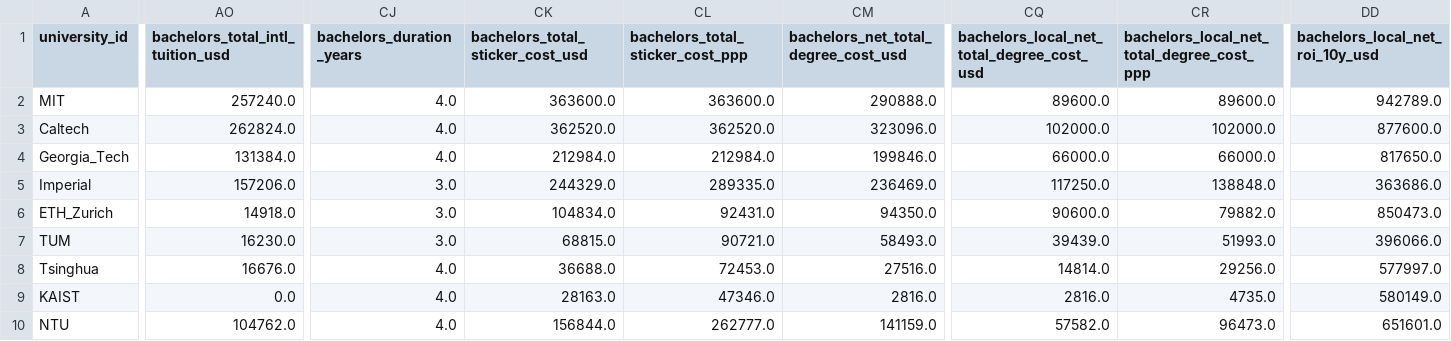
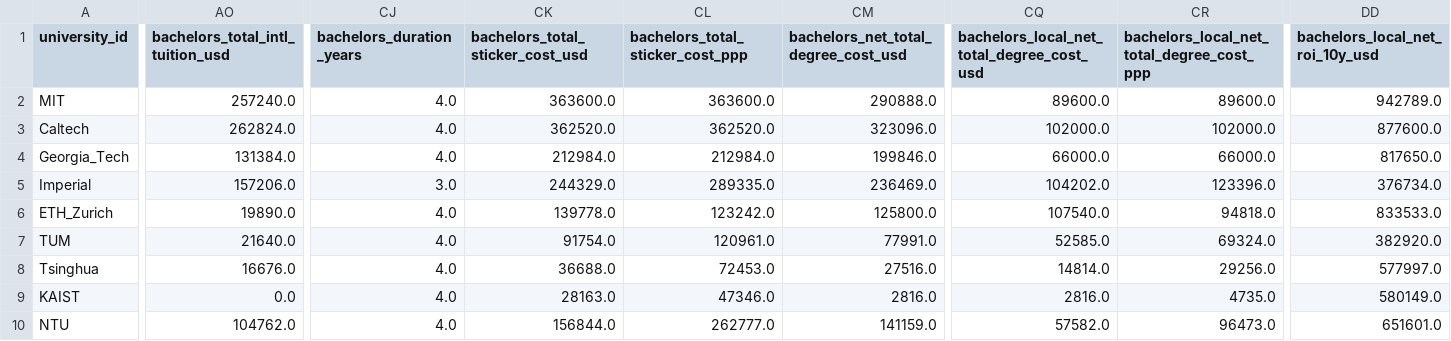
Before and after one commit to visualDemographics/technical-universities, a CSV file: datasets/university_master_comparison_2024.csv, drawn as a sheet; only a part is shown, gaps mark what is left out; the diff covers the shown part only; the diff names each change by its address in the sheet, - before the commit and + after, or states it on an @@ line.

```diff
--- a/datasets/university_master_comparison_2024.csv
+++ b/datasets/university_master_comparison_2024.csv
-CQ5: 117250.0
+CQ5: 104202.0
-CR5: 138848.0
+CR5: 123396.0
-DD5 (bachelors_local_net_roi_10y_usd): 363686.0
+DD5 (bachelors_local_net_roi_10y_usd): 376734.0
-AO6 (bachelors_total_intl_tuition_usd): 14918.0
+AO6 (bachelors_total_intl_tuition_usd): 19890.0
-CJ6:CJ7 (bachelors_duration_years): 3.0
+CJ6:CJ7 (bachelors_duration_years): 4.0
-CK6 (bachelors_total_sticker_cost_usd): 104834.0
+CK6 (bachelors_total_sticker_cost_usd): 139778.0
-CL6 (bachelors_total_sticker_cost_ppp): 92431.0
+CL6 (bachelors_total_sticker_cost_ppp): 123242.0
-CM6: 94350.0
+CM6: 125800.0
-CQ6: 90600.0
+CQ6: 107540.0
-CR6: 79882.0
+CR6: 94818.0
-DD6 (bachelors_local_net_roi_10y_usd): 850473.0
+DD6 (bachelors_local_net_roi_10y_usd): 833533.0
-AO7 (bachelors_total_intl_tuition_usd): 16230.0
+AO7 (bachelors_total_intl_tuition_usd): 21640.0
-CK7 (bachelors_total_sticker_cost_usd): 68815.0
+CK7 (bachelors_total_sticker_cost_usd): 91754.0
-CL7 (bachelors_total_sticker_cost_ppp): 90721.0
+CL7 (bachelors_total_sticker_cost_ppp): 120961.0
-CM7: 58493.0
+CM7: 77991.0
-CQ7: 39439.0
+CQ7: 52585.0
-CR7: 51993.0
+CR7: 69324.0
-DD7 (bachelors_local_net_roi_10y_usd): 396066.0
+DD7 (bachelors_local_net_roi_10y_usd): 382920.0
```
Also changed, not shown: 9 edited cells elsewhere in this file, datasets/degrees_10y_cashflow_trajectories.csv, datasets/masters_10y_cashflow_trajectories.csv, 48 other files.
